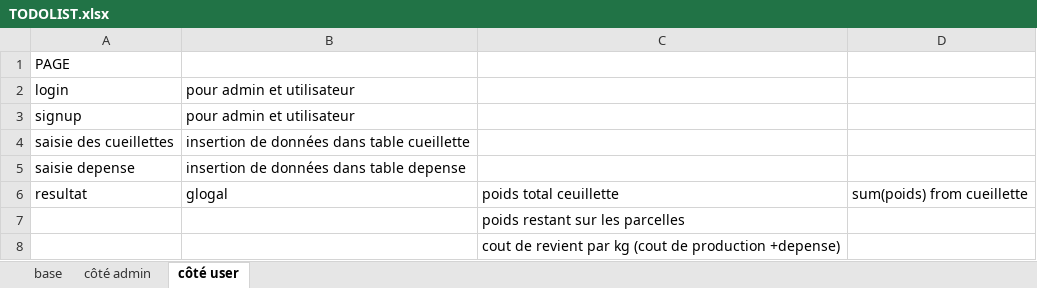
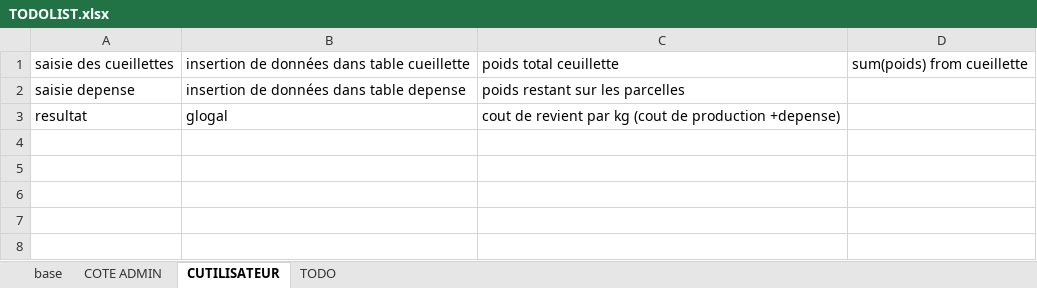
Before and after one commit to rAnjeel/Projet-FINAL-THE, an Excel workbook: TODOLIST.xlsx, sheet CUTILISATEUR, drawn as a sheet; values as stored, in another font and other column widths than the file's, no borders; removed rows and columns are numbered as before the commit, all else as after; the diff names each change by its address in the sheet, - before the commit and + after, or states it on an @@ line.

```diff
--- a/TODOLIST.xlsx (sheet CUTILISATEUR)
+++ b/TODOLIST.xlsx (sheet CUTILISATEUR)
-sheet tab: côté admin
+sheet tab: COTE ADMIN
-sheet tab: côté user
+sheet tab: CUTILISATEUR
+sheet tab: TODO
-row 1: PAGE
-row 2: login | pour admin et utilisateur
-row 3: signup | pour admin et utilisateur
-C1: (empty)
+C1: poids total ceuillette
-D1: (empty)
+D1: sum(poids) from cueillette
-C2: (empty)
+C2: poids restant sur les parcelles
-C3: poids total ceuillette
+C3: cout de revient par kg (cout de production +depense)
-D3: sum(poids) from cueillette
+D3: (empty)
-row 7:  |  | poids restant sur les parcelles
-row 8:  |  | cout de revient par kg (cout de production +depense)
```
Also changed, not shown: sheet COTE ADMIN, sheet base.
